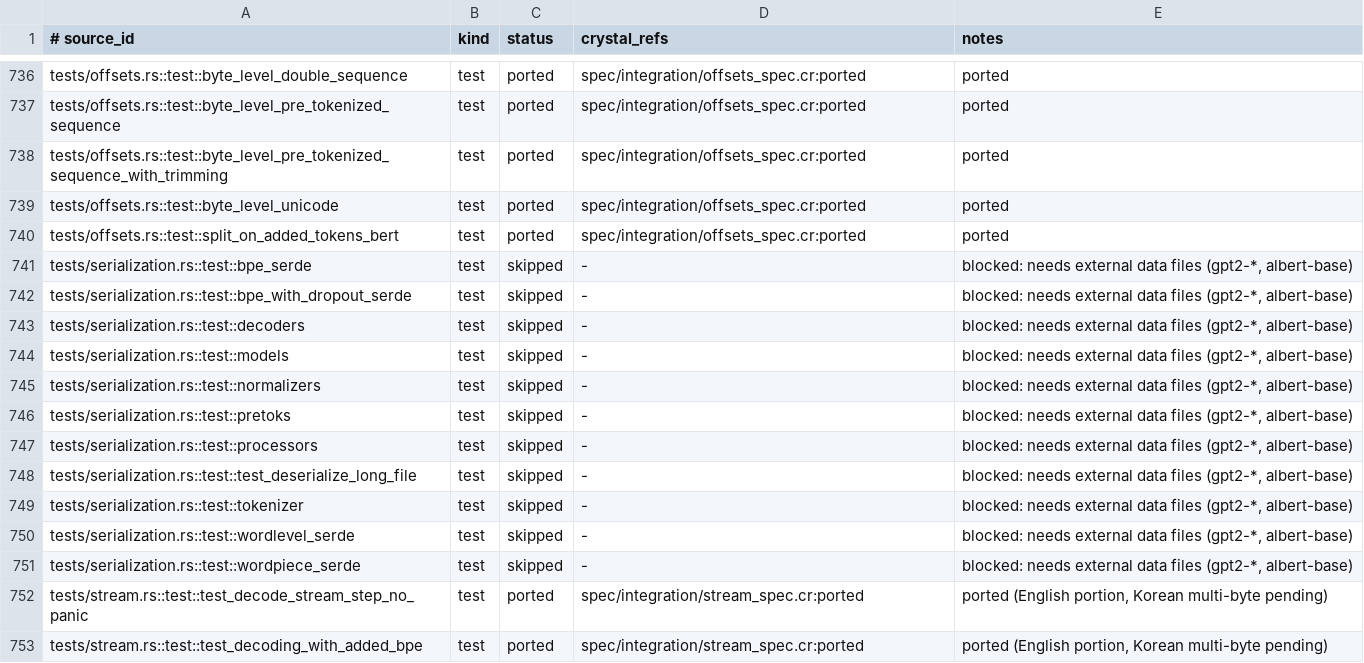
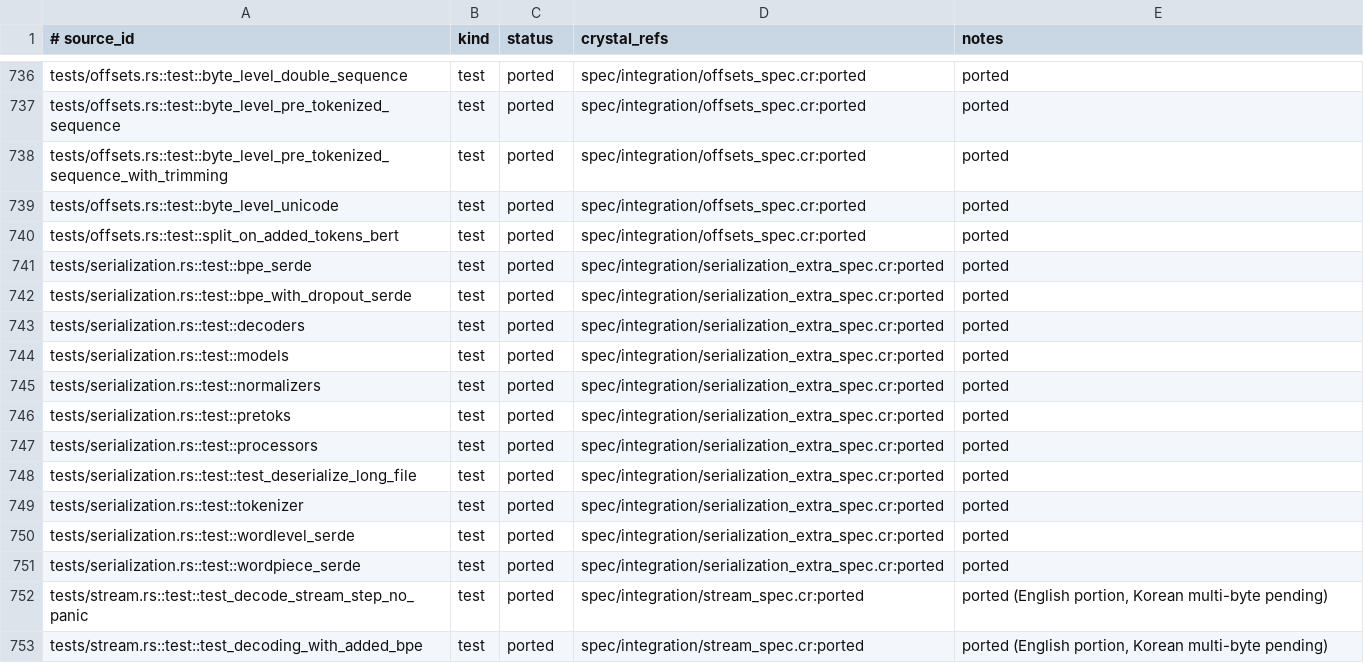
Before and after one commit to dsisnero/tokens, a TSV file: plans/inventory/rust_port_inventory.tsv, drawn as a sheet; only a part is shown, gaps mark what is left out.

```diff
--- a/plans/inventory/rust_port_inventory.tsv
+++ b/plans/inventory/rust_port_inventory.tsv
@@ -740,13 +740,13 @@ tests/offsets.rs::test::byte_level_unicode	test	ported	spec/integration/offsets_
 tests/offsets.rs::test::split_on_added_tokens_bert	test	ported	spec/integration/offsets_spec.cr:ported	ported
-tests/serialization.rs::test::bpe_serde	test	skipped	-	blocked: needs external data files (gpt2-*, albert-base)
-tests/serialization.rs::test::bpe_with_dropout_serde	test	skipped	-	blocked: needs external data files (gpt2-*, albert-base)
-tests/serialization.rs::test::decoders	test	skipped	-	blocked: needs external data files (gpt2-*, albert-base)
-tests/serialization.rs::test::models	test	skipped	-	blocked: needs external data files (gpt2-*, albert-base)
-tests/serialization.rs::test::normalizers	test	skipped	-	blocked: needs external data files (gpt2-*, albert-base)
-tests/serialization.rs::test::pretoks	test	skipped	-	blocked: needs external data files (gpt2-*, albert-base)
-tests/serialization.rs::test::processors	test	skipped	-	blocked: needs external data files (gpt2-*, albert-base)
-tests/serialization.rs::test::test_deserialize_long_file	test	skipped	-	blocked: needs external data files (gpt2-*, albert-base)
-tests/serialization.rs::test::tokenizer	test	skipped	-	blocked: needs external data files (gpt2-*, albert-base)
-tests/serialization.rs::test::wordlevel_serde	test	skipped	-	blocked: needs external data files (gpt2-*, albert-base)
-tests/serialization.rs::test::wordpiece_serde	test	skipped	-	blocked: needs external data files (gpt2-*, albert-base)
+tests/serialization.rs::test::bpe_serde	test	ported	spec/integration/serialization_extra_spec.cr:ported	ported
+tests/serialization.rs::test::bpe_with_dropout_serde	test	ported	spec/integration/serialization_extra_spec.cr:ported	ported
+tests/serialization.rs::test::decoders	test	ported	spec/integration/serialization_extra_spec.cr:ported	ported
+tests/serialization.rs::test::models	test	ported	spec/integration/serialization_extra_spec.cr:ported	ported
+tests/serialization.rs::test::normalizers	test	ported	spec/integration/serialization_extra_spec.cr:ported	ported
+tests/serialization.rs::test::pretoks	test	ported	spec/integration/serialization_extra_spec.cr:ported	ported
+tests/serialization.rs::test::processors	test	ported	spec/integration/serialization_extra_spec.cr:ported	ported
+tests/serialization.rs::test::test_deserialize_long_file	test	ported	spec/integration/serialization_extra_spec.cr:ported	ported
+tests/serialization.rs::test::tokenizer	test	ported	spec/integration/serialization_extra_spec.cr:ported	ported
+tests/serialization.rs::test::wordlevel_serde	test	ported	spec/integration/serialization_extra_spec.cr:ported	ported
+tests/serialization.rs::test::wordpiece_serde	test	ported	spec/integration/serialization_extra_spec.cr:ported	ported
 tests/stream.rs::test::test_decode_stream_step_no_panic	test	ported	spec/integration/stream_spec.cr:ported	ported (English portion, Korean multi-byte pending)
```
Also changed, not shown: plans/inventory/rust_test_parity.tsv, 3 other files.
